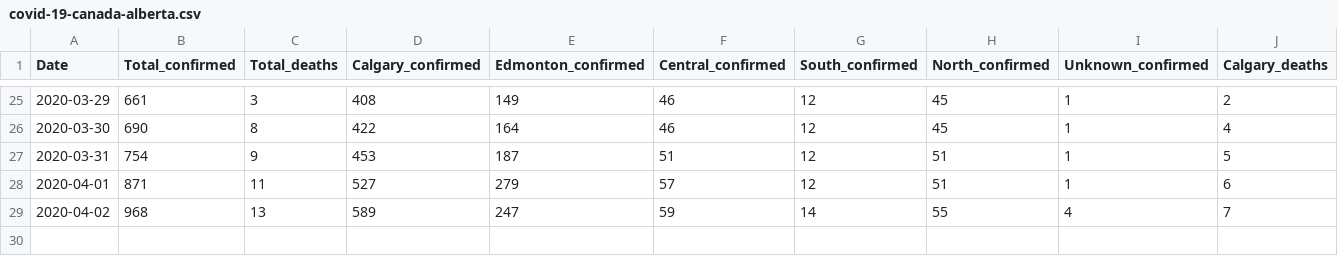
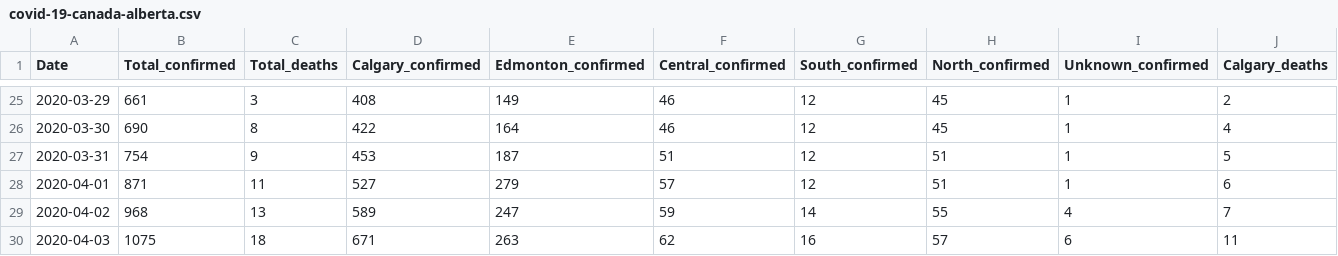
Before and after one commit to analythium/covid-19, a CSV file: data/covid-19-canada-alberta.csv, drawn as a sheet; only a part is shown, gaps mark what is left out; rows hold the shown columns only; the diff names each change by its address in the sheet, - before the commit and + after, or states it on an @@ line.

Commit message:
Update covid-19-canada-alberta.csv

```diff
--- a/data/covid-19-canada-alberta.csv
+++ b/data/covid-19-canada-alberta.csv
+row 30: 2020-04-03 | 1075 | 18 | 671 | 263 | 62 | 16 | 57 | 6 | 11
```
